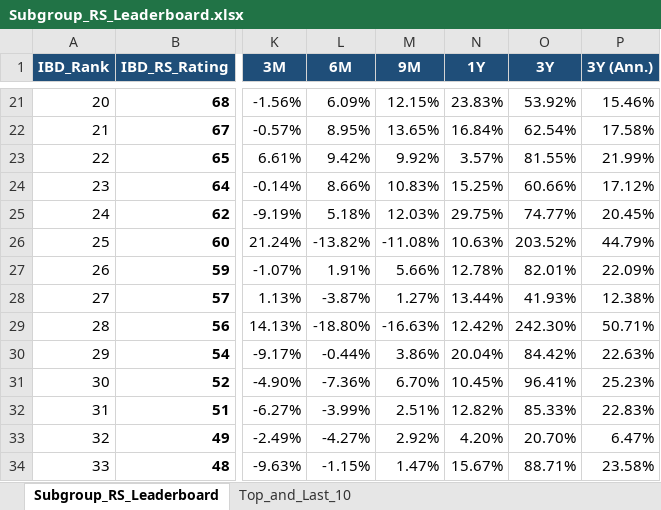
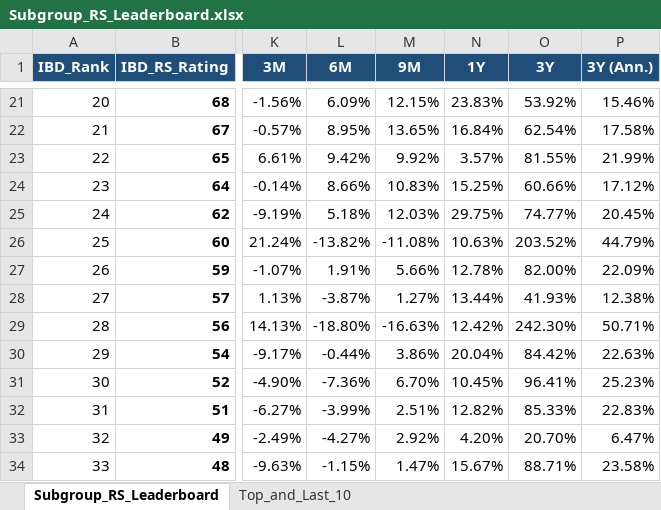
Before and after one commit to Jamesssurfer/SubGroup-Tracker, an Excel workbook: Subgroup_RS_Leaderboard.xlsx, sheet Subgroup_RS_Leaderboard, drawn as a sheet; only a part is shown, gaps mark what is left out; values as stored, in another font and other column widths than the file's, no borders; the diff names each change by its address in the sheet, - before the commit and + after, or states it on an @@ line.

Commit message:
Auto-update: US Industry Subgroups RS Dashboard (2026-10-19)

```diff
--- a/Subgroup_RS_Leaderboard.xlsx (sheet Subgroup_RS_Leaderboard)
+++ b/Subgroup_RS_Leaderboard.xlsx (sheet Subgroup_RS_Leaderboard)
-O27 (3Y): 82.01%
+O27 (3Y): 82.00%
```
